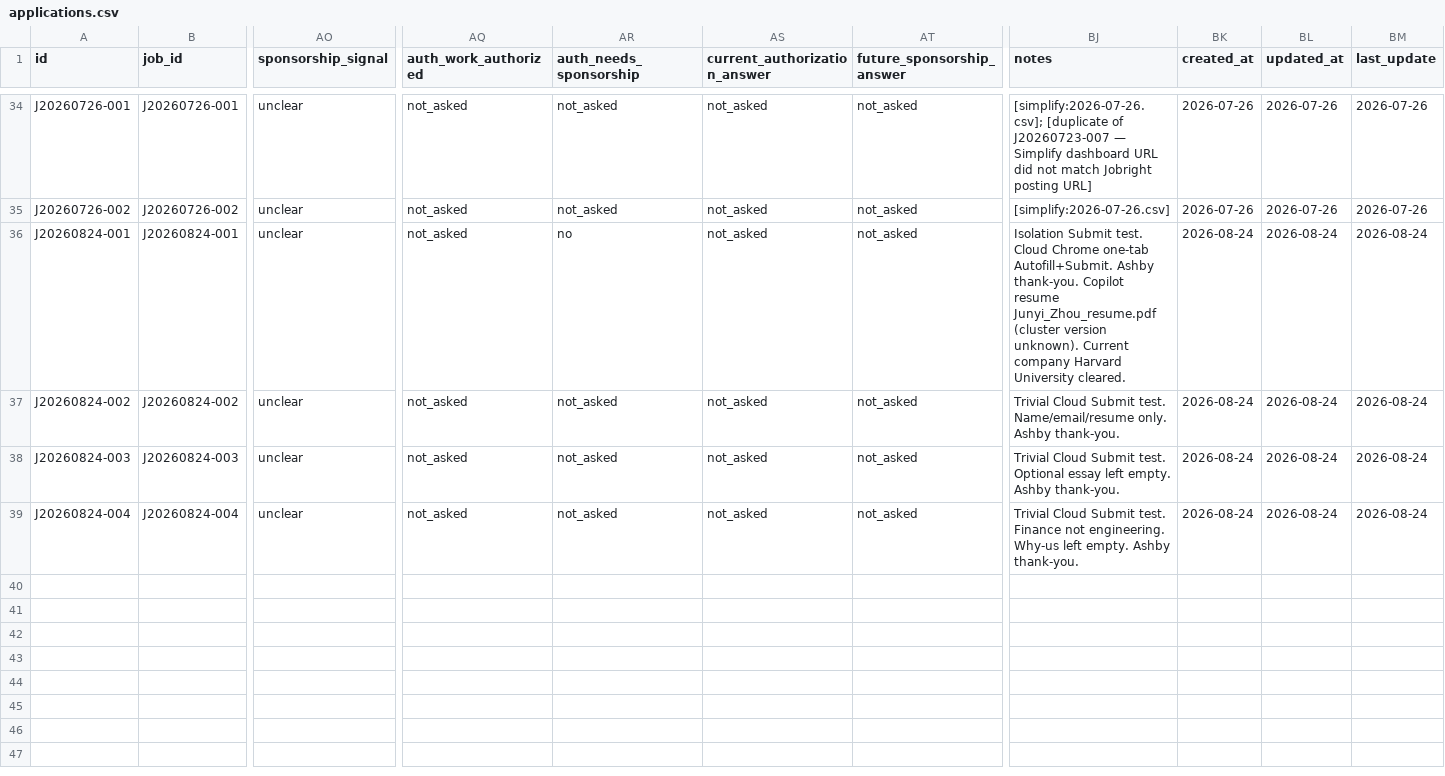
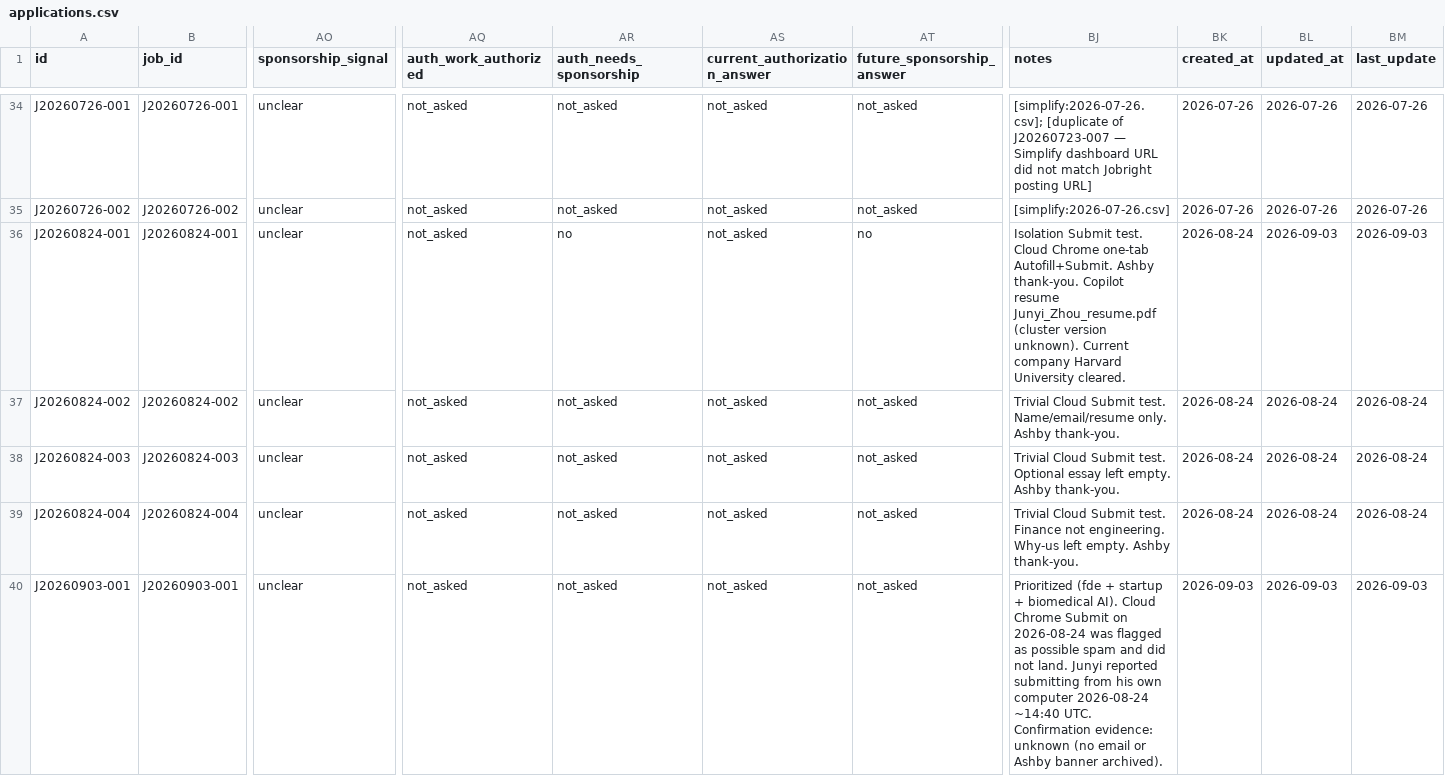
Before and after one commit to JunyiZhou-Conny/job-search-2026-2027-starter, a CSV file: data/applications.csv, drawn as a sheet; only a part is shown, gaps mark what is left out; rows hold the shown columns only; the diff names each change by its address in the sheet, - before the commit and + after, or states it on an @@ line.

```diff
--- a/data/applications.csv
+++ b/data/applications.csv
-AT36 (future_sponsorship_answer): not_asked
+AT36 (future_sponsorship_answer): no
-BL36 (updated_at): 2026-08-24
+BL36 (updated_at): 2026-09-03
-BM36 (last_update): 2026-08-24
+BM36 (last_update): 2026-09-03
+row 40: J20260903-001 | J20260903-001 | unclear | not_asked | not_asked | not_asked | not_asked | Prioritized (fde + startup + biomedical AI). Cloud Chrome Submit on 2026-08-24 was flagged as possible spam and did not land. Junyi reported submitting from his own computer 2026-08-24 ~14:40 UTC. Confirmation evidence: unknown (no email or Ashby banner archived). | 2026-09-03 | 2026-09-03 | 2026-09-03
```
Also changed, not shown: data/activity_log.csv, generated/review_queue.csv.
